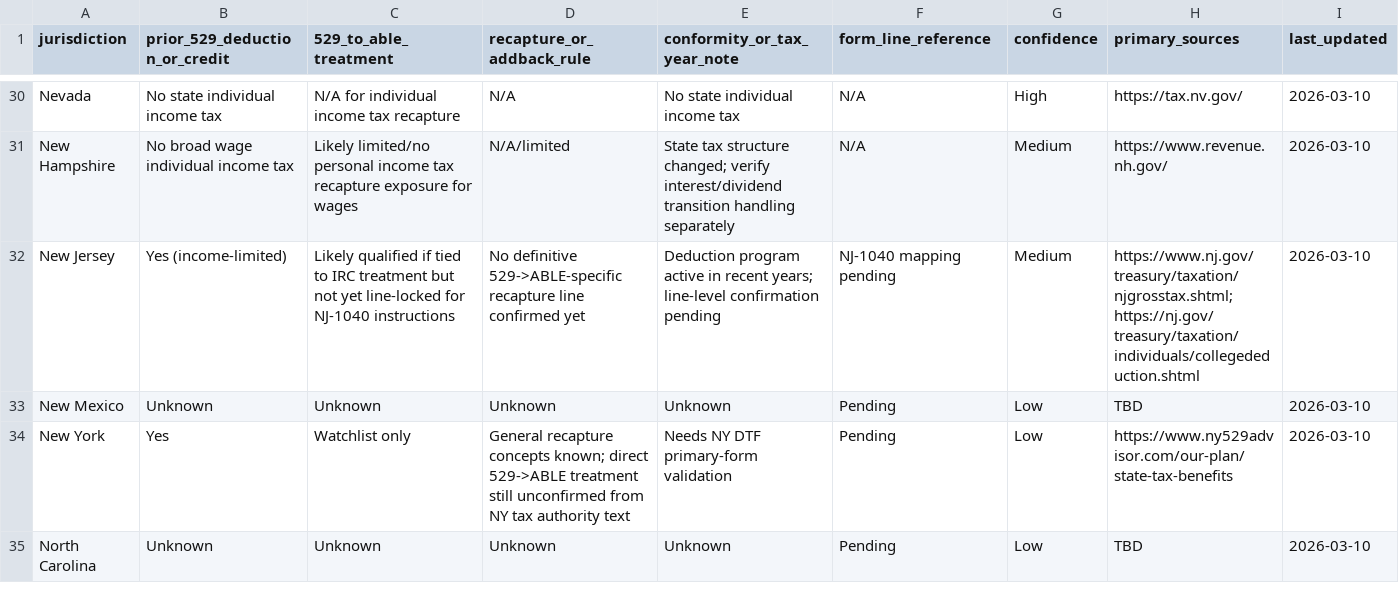
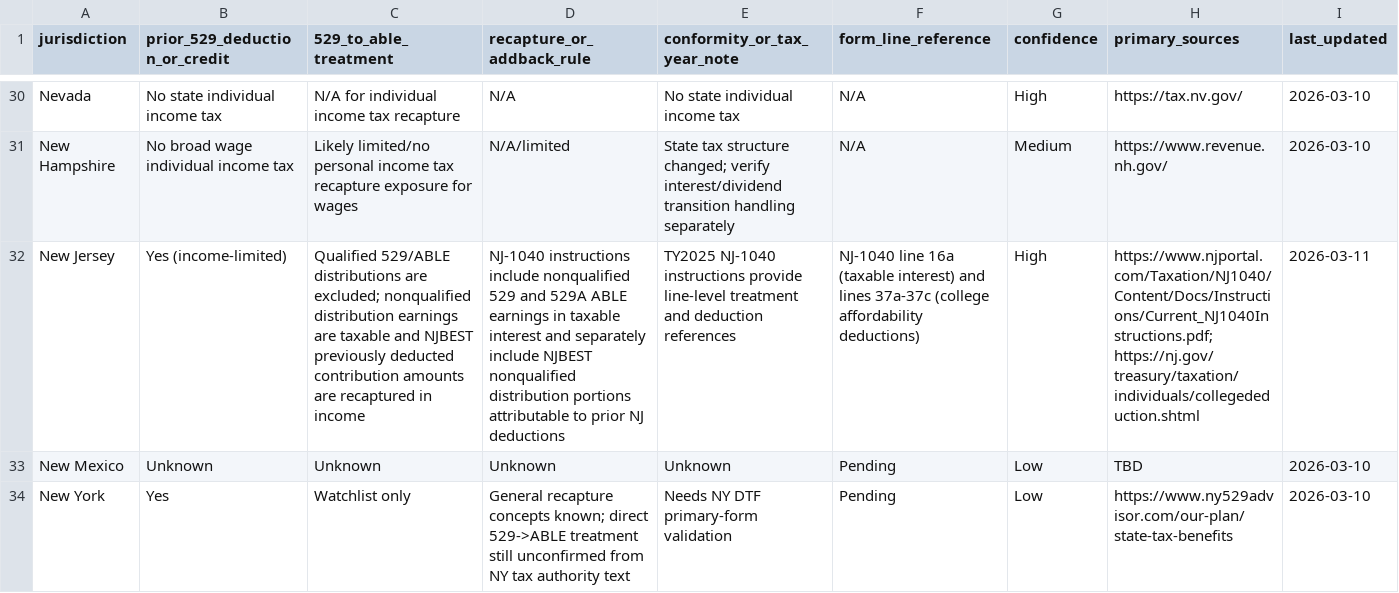
Before and after one commit to mjwillowtree/Hello-World, a CSV file: knowledge/able-529/outputs/STATE_MATRIX.csv, drawn as a sheet; only a part is shown, gaps mark what is left out; the shorter side is filled out with more unchanged rows; the diff covers the shown part only; the diff names each change by its address in the sheet, - before the commit and + after, or states it on an @@ line.

```diff
--- a/knowledge/able-529/outputs/STATE_MATRIX.csv
+++ b/knowledge/able-529/outputs/STATE_MATRIX.csv
-C32 (529_to_able_treatment): Likely qualified if tied to IRC treatment but not yet line-locked for NJ-1040 instructions
+C32 (529_to_able_treatment): Qualified 529/ABLE distributions are excluded; nonqualified distribution earnings are taxable and NJBEST previously deducted contribution amounts are recaptured in income
-D32 (recapture_or_addback_rule): No definitive 529->ABLE-specific recapture line confirmed yet
+D32 (recapture_or_addback_rule): NJ-1040 instructions include nonqualified 529 and 529A ABLE earnings in taxable interest and separately include NJBEST nonqualified distribution portions attributable to prior NJ deductions
-E32 (conformity_or_tax_year_note): Deduction program active in recent years; line-level confirmation pending
+E32 (conformity_or_tax_year_note): TY2025 NJ-1040 instructions provide line-level treatment and deduction references
-F32 (form_line_reference): NJ-1040 mapping pending
+F32 (form_line_reference): NJ-1040 line 16a (taxable interest) and lines 37a-37c (college affordability deductions)
-G32 (confidence): Medium
+G32 (confidence): High
-H32 (primary_sources): https://www.nj.gov/treasury/taxation/njgrosstax.shtml; https://nj.gov/treasury/taxation/individuals/collegededuction.shtml
+H32 (primary_sources): https://www.njportal.com/Taxation/NJ1040/Content/Docs/Instructions/Current_NJ1040Instructions.pdf; https://nj.gov/treasury/taxation/individuals/collegededuction.shtml
-I32 (last_updated): 2026-03-10
+I32 (last_updated): 2026-03-11
```
Also changed, not shown: 15 edited cells elsewhere in this file, 13 other files.
